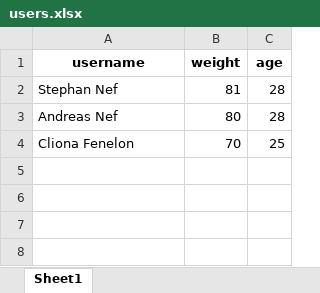
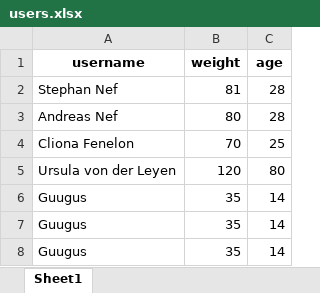
Before and after one commit to nefste/IrishCoffee, an Excel workbook: users.xlsx, sheet Sheet1, drawn as a sheet; values as stored, in another font and other column widths than the file's, no borders; the diff names each change by its address in the sheet, - before the commit and + after, or states it on an @@ line.

```diff
--- a/users.xlsx (sheet Sheet1)
+++ b/users.xlsx (sheet Sheet1)
+row 5: Ursula von der Leyen | 120 | 80
+row 6: Guugus | 35 | 14
+row 7: Guugus | 35 | 14
+row 8: Guugus | 35 | 14
```
Also changed, not shown: orders.xlsx, 3 other files.
